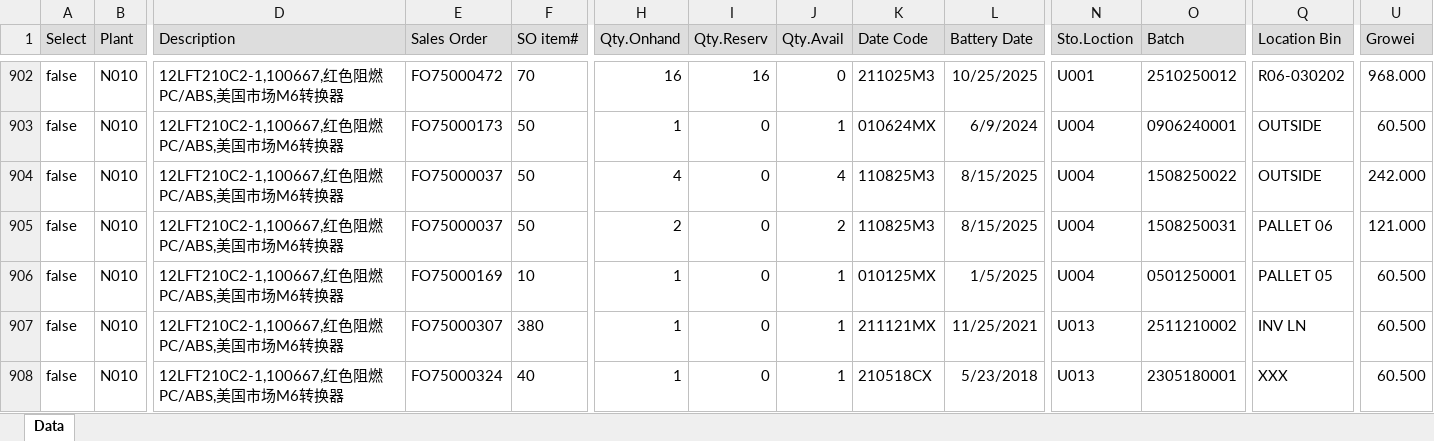
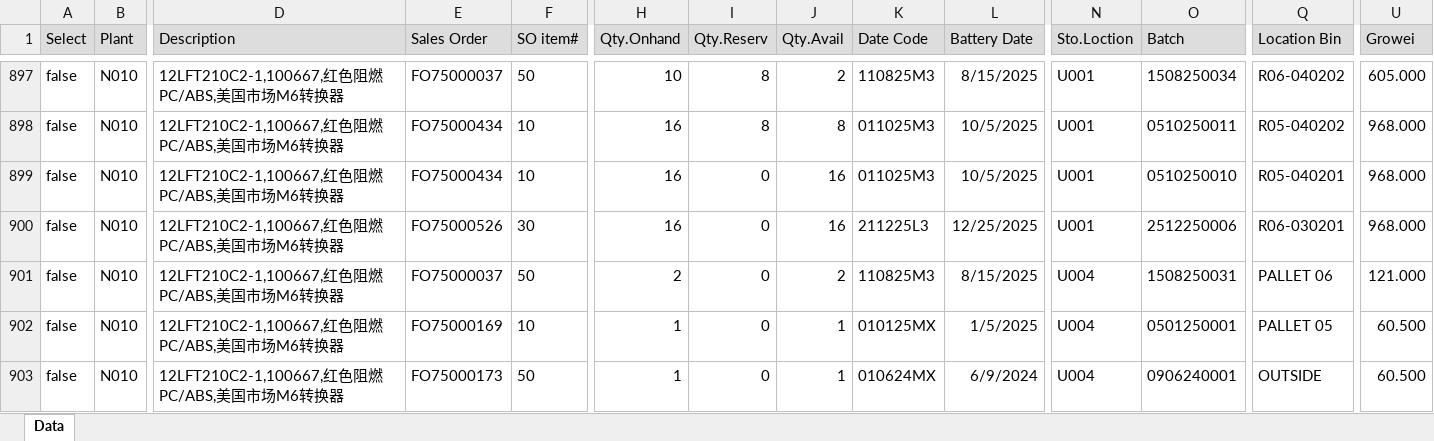
Before and after one commit to LeochBattery/Leoch-Inventory, an Excel workbook: N010.xlsx, sheet Data, drawn as a sheet; only a part is shown, gaps mark what is left out; the shorter side is filled out with more unchanged rows; values as stored, in another font and other column widths than the file's, no borders; addresses are those after the commit; rows hold the shown columns only; the diff covers the shown part only; the diff names each change by its address in the sheet, - before the commit and + after, or states it on an @@ line.

Commit message:
Add files via upload

```diff
--- a/N010.xlsx (sheet Data)
+++ b/N010.xlsx (sheet Data)
-E897 (Sales Order): FO75000472
+E897 (Sales Order): FO75000037
-F897 (SO item#): 70
+F897 (SO item#): 50
-H897 (Qty.Onhand): 16
+H897 (Qty.Onhand): 10
-I897 (Qty.Reserv): 16
+I897 (Qty.Reserv): 8
-J897 (Qty.Avail): 0
+J897 (Qty.Avail): 2
-K897 (Date Code): 211025M3
+K897 (Date Code): 110825M3
-L897 (Battery Date): 10/25/2025
+L897 (Battery Date): 8/15/2025
-O897 (Batch): 2510250012
+O897 (Batch): 1508250034
-Q897 (Location Bin): R06-030202
+Q897 (Location Bin): R06-040202
-U897 (Growei): 968.000
+U897 (Growei): 605.000
-E898 (Sales Order): FO75000173
+E898 (Sales Order): FO75000434
-F898:F899 (SO item#): 50
+F898:F899 (SO item#): 10
-H898 (Qty.Onhand): 1
+H898 (Qty.Onhand): 16
-I898 (Qty.Reserv): 0
+I898 (Qty.Reserv): 8
-J898 (Qty.Avail): 1
+J898 (Qty.Avail): 8
-K898 (Date Code): 010624MX
+K898 (Date Code): 011025M3
-L898 (Battery Date): 6/9/2024
+L898 (Battery Date): 10/5/2025
-N898:N899 (Sto.Loction): U004
+N898:N899 (Sto.Loction): U001
-O898 (Batch): 0906240001
+O898 (Batch): 0510250011
-Q898 (Location Bin): OUTSIDE
+Q898 (Location Bin): R05-040202
-U898 (Growei): 60.500
+U898 (Growei): 968.000
-E899 (Sales Order): FO75000037
+E899 (Sales Order): FO75000434
-H899 (Qty.Onhand): 4
+H899 (Qty.Onhand): 16
-J899 (Qty.Avail): 4
+J899 (Qty.Avail): 16
-K899 (Date Code): 110825M3
+K899 (Date Code): 011025M3
-L899 (Battery Date): 8/15/2025
+L899 (Battery Date): 10/5/2025
-O899 (Batch): 1508250022
+O899 (Batch): 0510250010
-Q899 (Location Bin): OUTSIDE
+Q899 (Location Bin): R05-040201
-U899 (Growei): 242.000
+U899 (Growei): 968.000
@@ row 895 moved to row 900: false @@
@@ row 907 moved to row 906: false @@
+row 903: false | N010 | 12LFT210C2-1,100667,红色阻燃PC/ABS,美国市场M6转换器 | FO75000173 | 50 | 1 | 0 | 1 | 010624MX | 6/9/2024 | U004 | 0906240001 | OUTSIDE | 60.500
```
Also changed, not shown: 10 added rows, 17 removed rows, 796 moved rows and 157 edited cells elsewhere in this sheet.
